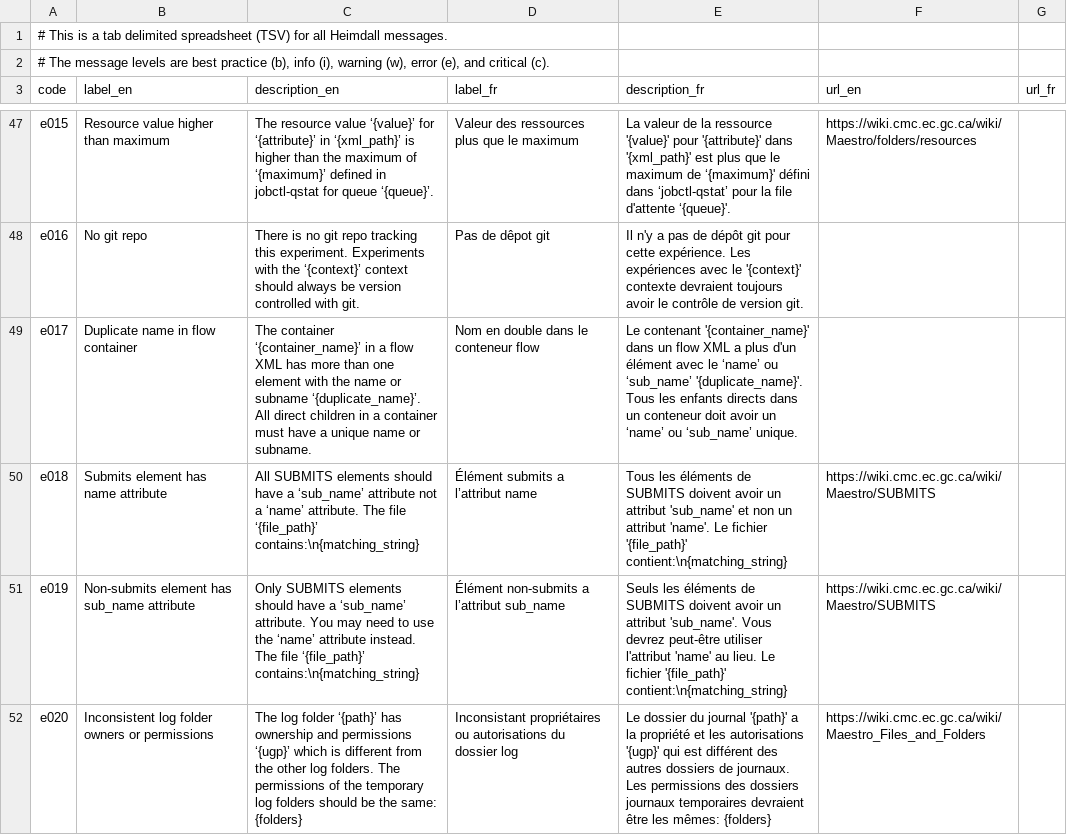
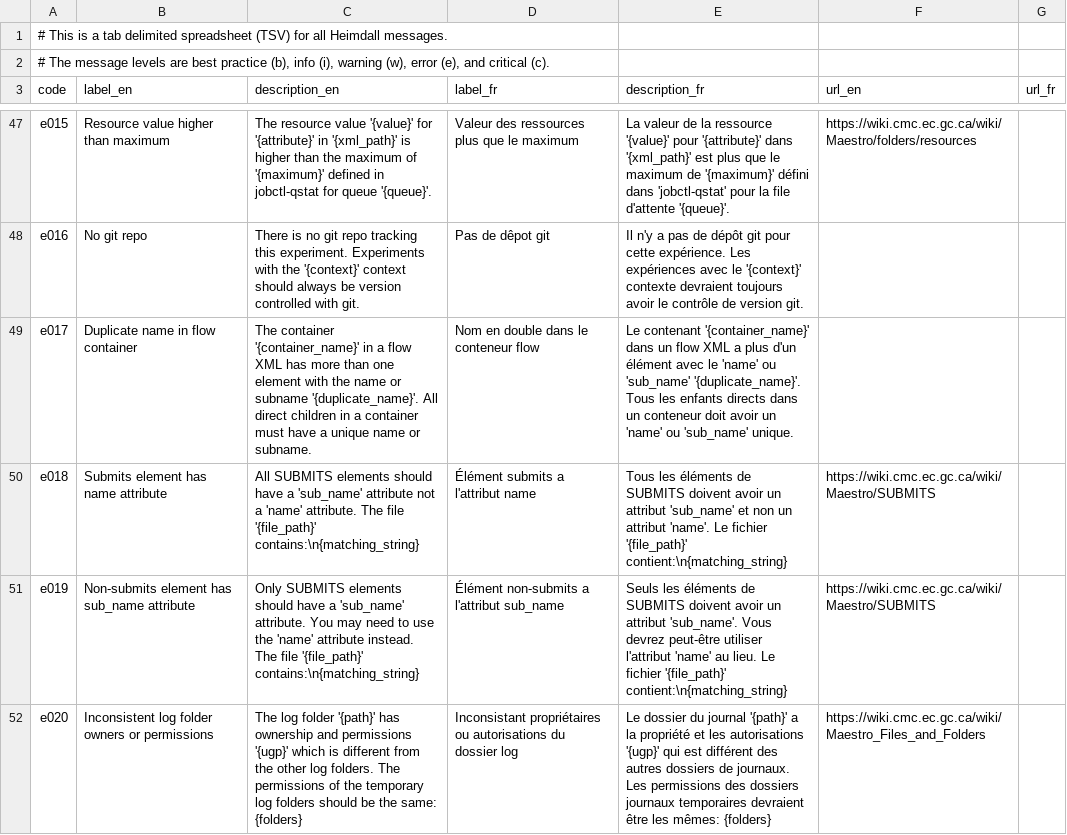
Before and after one commit to PhilippeCarphin/maestro, a CSV file: src/python3/csv/message_codes.csv, drawn as a sheet; only a part is shown, gaps mark what is left out; the diff covers the shown part only; the diff names each change by its address in the sheet, - before the commit and + after, or states it on an @@ line.

```diff
--- a/src/python3/csv/message_codes.csv
+++ b/src/python3/csv/message_codes.csv
-C47 (description_en): …resource value ‘{value}’ for ‘{attribute}’ in ‘{xml_path}’ is higher than the maximum of ‘{maximum}’ defined in jobctl-qstat for queue ‘{queue}’.
+C47 (description_en): …resource value '{value}' for '{attribute}' in '{xml_path}' is higher than the maximum of '{maximum}' defined in jobctl-qstat for queue '{queue}'.
-E47 (description_fr): …maximum de ‘{maximum}' défini dans ‘jobctl-qstat’ pour la file d'attente ‘{queue}'.
+E47 (description_fr): …maximum de '{maximum}' défini dans 'jobctl-qstat' pour la file d'attente '{queue}'.
-C48 (description_en): …with the ‘{context}’ context should…
+C48 (description_en): …with the '{context}' context should…
-C49 (description_en): The container ‘{container_name}’ in a flow XML has more than one element with the name or subname ‘{duplicate_name}’. All direct…
+C49 (description_en): The container '{container_name}' in a flow XML has more than one element with the name or subname '{duplicate_name}'. All direct…
-E49 (description_fr): …avec le ‘name’ ou ‘sub_name’ '{duplicate_name}'. Tous les enfants directs dans un conteneur doit avoir un ‘name’ ou ‘sub_name’ unique.
+E49 (description_fr): …avec le 'name' ou 'sub_name' '{duplicate_name}'. Tous les enfants directs dans un conteneur doit avoir un 'name' ou 'sub_name' unique.
-C50 (description_en): …have a ‘sub_name’ attribute not a ‘name’ attribute. The file ‘{file_path}’ contains:\n{matching_string}
+C50 (description_en): …have a 'sub_name' attribute not a 'name' attribute. The file '{file_path}' contains:\n{matching_string}
-D50 (label_fr): Élément submits a l’attribut name
+D50 (label_fr): Élément submits a l'attribut name
-C51 (description_en): …have a ‘sub_name’ attribute. You may need to use the ‘name’ attribute instead. The file ‘{file_path}’ contains:\n{matching_string}
+C51 (description_en): …have a 'sub_name' attribute. You may need to use the 'name' attribute instead. The file '{file_path}' contains:\n{matching_string}
-D51 (label_fr): Élément non-submits a l’attribut sub_name
+D51 (label_fr): Élément non-submits a l'attribut sub_name
-C52 (description_en): …log folder ‘{path}’ has ownership and permissions ‘{ugp}’ which is…
+C52 (description_en): …log folder '{path}' has ownership and permissions '{ugp}' which is…
```
Also changed, not shown: 151 edited cells elsewhere in this file, 1 other file.
